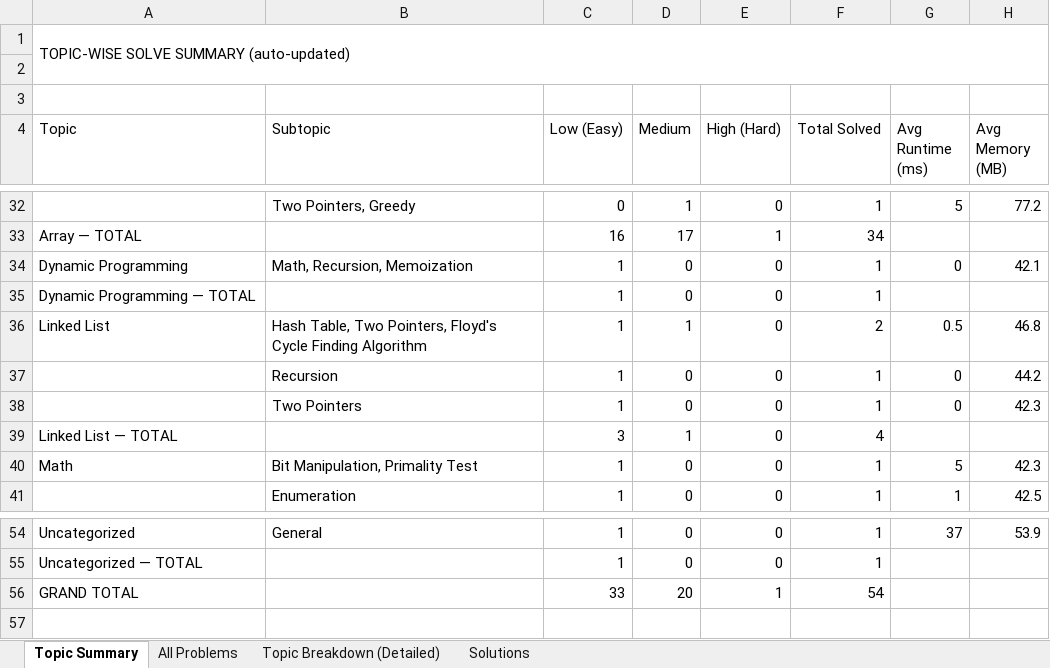
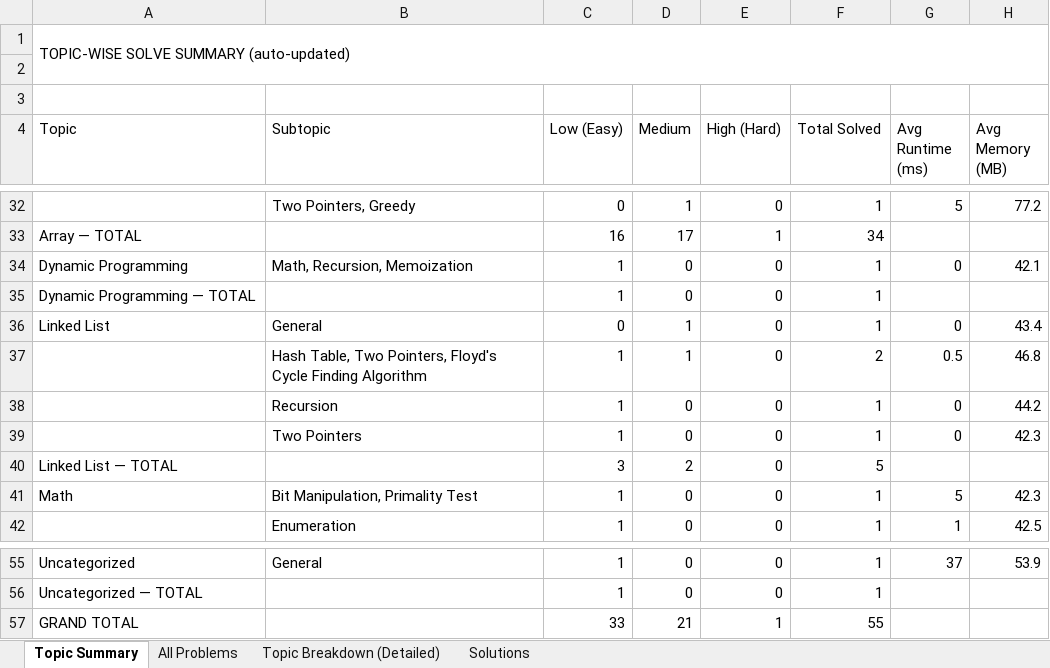
Before and after one commit to jaganathan-v/LeetCode_solutions, an Excel workbook: reports/LeetCode_Analytics.xlsx, sheet Topic Summary, drawn as a sheet; only a part is shown, gaps mark what is left out; values as stored, in another font and other column widths than the file's, no cell formats; addresses are those after the commit; the diff names each change by its address in the sheet, - before the commit and + after, or states it on an @@ line.

```diff
--- a/reports/LeetCode_Analytics.xlsx (sheet Topic Summary)
+++ b/reports/LeetCode_Analytics.xlsx (sheet Topic Summary)
+row 36: Linked List | General | 0 | 1 | 0 | 1 | 0 | 43.4
-A37 (Topic): Linked List
+A37 (Topic): (empty)
-D40 (Medium): 1
+D40 (Medium): 2
-F40 (Total Solved): 4
+F40 (Total Solved): 5
-D57 (Medium): 20
+D57 (Medium): 21
-F57 (Total Solved): 54
+F57 (Total Solved): 55
```
Also changed, not shown: sheet All Problems, sheet Topic Breakdown (Detailed), sheet Solutions, cell formats, 1 other file.
